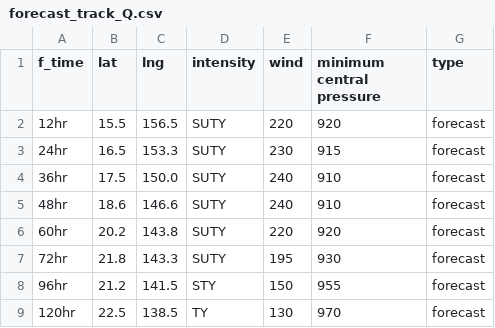
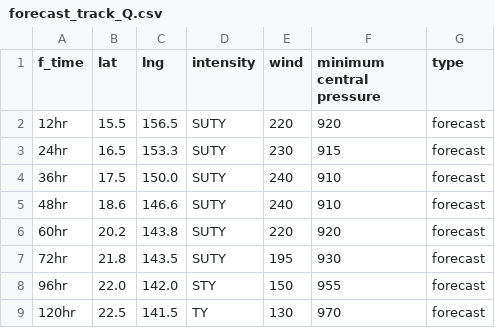
Before and after one commit to zax41006-bot/MMC-TC, a CSV file: forecast_track_Q.csv, drawn as a sheet.

Commit message:
Update forecast_track_Q.csv

```diff
--- a/forecast_track_Q.csv
+++ b/forecast_track_Q.csv
@@ -6,4 +6,4 @@ f_time,lat,lng,intensity,wind,minimum central pressure,type
 60hr,20.2,143.8,SUTY,220,920,forecast
-72hr,21.8,143.3,SUTY,195,930,forecast
-96hr,21.2,141.5,STY,150,955,forecast
-120hr,22.5,138.5,TY,130,970,forecast
+72hr,21.8,143.5,SUTY,195,930,forecast
+96hr,22.0,142.0,STY,150,955,forecast
+120hr,22.5,141.5,TY,130,970,forecast
```
